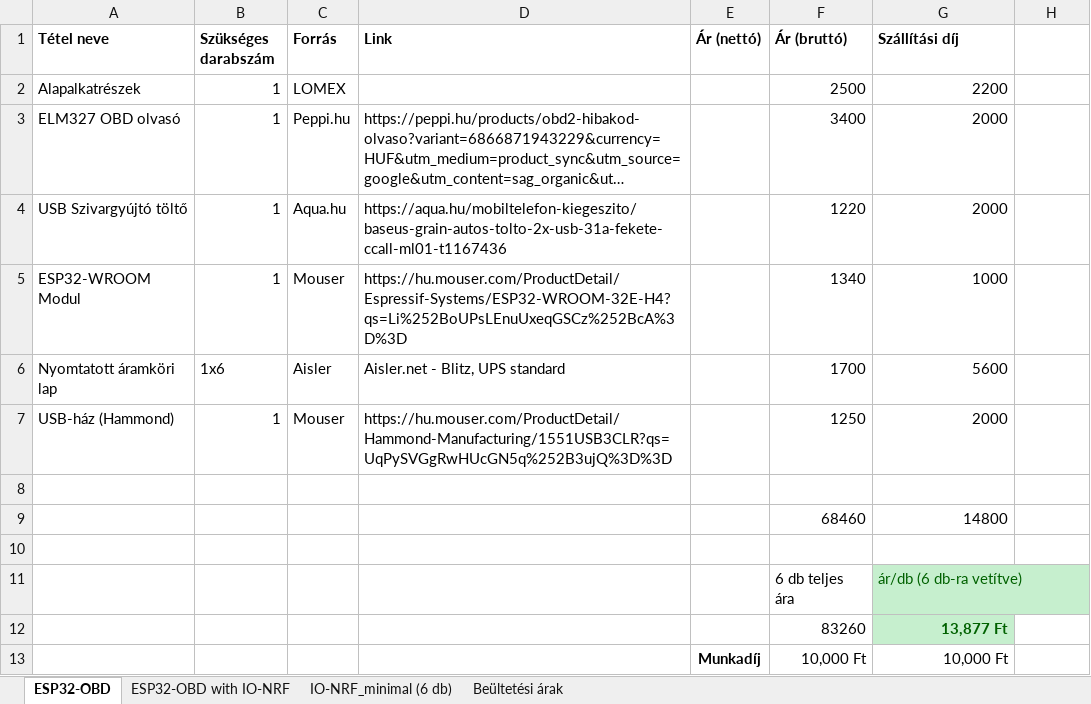
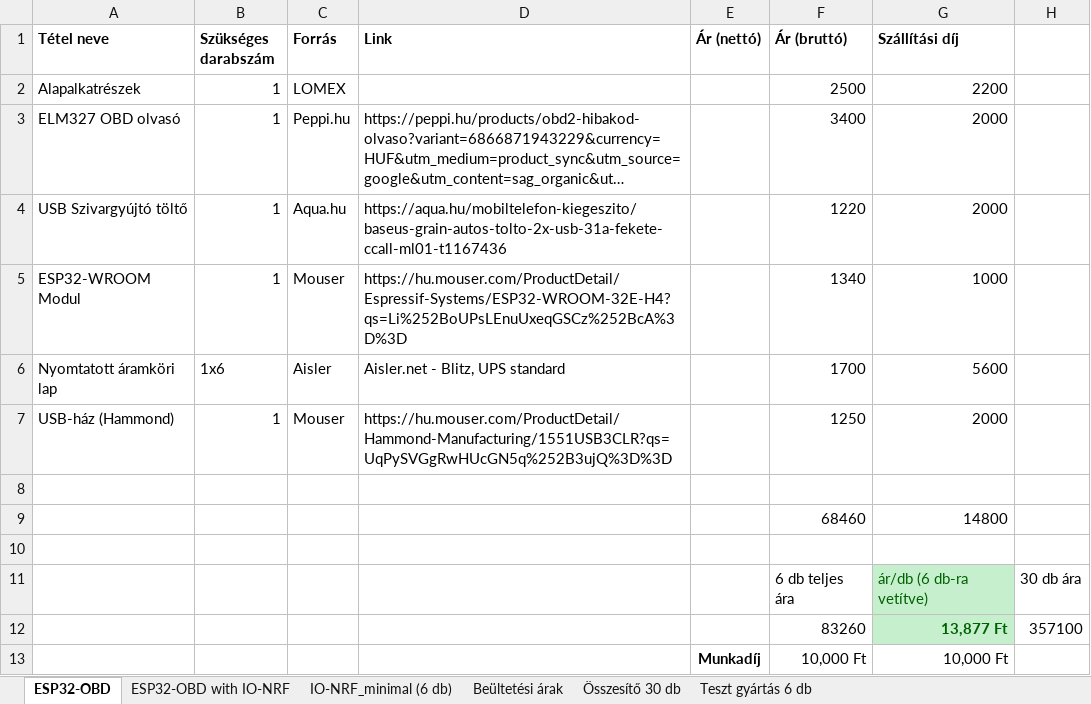
Before and after one commit to crlab3/OBD_IONRF_ESP32, an Excel workbook: Manufacturing.xlsx, sheet ESP32-OBD, drawn as a sheet; long unchanged cells end in …; values as stored, in another font and other column widths than the file's, no borders; the diff names each change by its address in the sheet, - before the commit and + after, or states it on an @@ line.

```diff
--- a/Manufacturing.xlsx (sheet ESP32-OBD)
+++ b/Manufacturing.xlsx (sheet ESP32-OBD)
+sheet tab: Összesítő 30 db
+sheet tab: Teszt gyártás 6 db
-H11: (empty)
+H11: 30 db ára
-H12: (empty)
+H12: 357100
```
Also changed, not shown: sheet Beültetési árak, sheet IO-NRF_minimal (6 db), sheet ESP32-OBD with IO-NRF, 21 other files.
